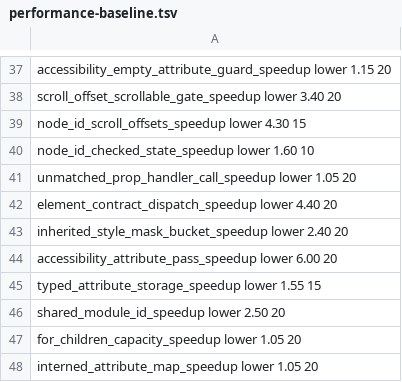
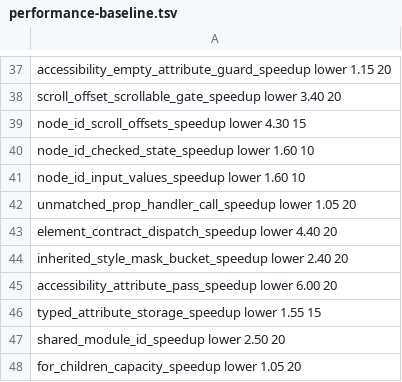
Before and after one commit to Kolby11/mesh, a TSV file: config/performance-baseline.tsv, drawn as a sheet; only a part is shown, gaps mark what is left out; the shorter side is filled out with more unchanged rows.

Commit message:
Migrate input values to node identities

```diff
--- a/config/performance-baseline.tsv
+++ b/config/performance-baseline.tsv
@@ -40,2 +40,3 @@ node_id_scroll_offsets_speedup              lower      4.30      15
 node_id_checked_state_speedup               lower      1.60      10
+node_id_input_values_speedup                lower      1.60      10
 unmatched_prop_handler_call_speedup        lower      1.05      20
```
Also changed, not shown: 14 other files.
